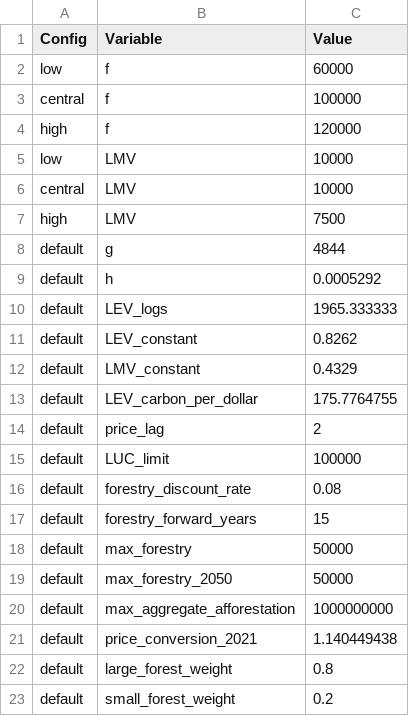
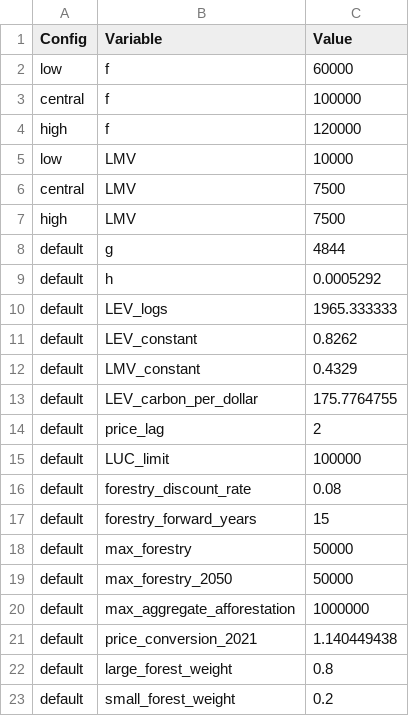
Before and after one commit to kgreen7/NZUpy, a CSV file: data/inputs/forestry/manley_parameters.csv, drawn as a sheet.

```diff
--- a/data/inputs/forestry/manley_parameters.csv
+++ b/data/inputs/forestry/manley_parameters.csv
@@ -5,3 +5,3 @@ high,f,120000
 low,LMV,10000
-central,LMV,10000
+central,LMV,7500
 high,LMV,7500
@@ -19,3 +19,3 @@ default,max_forestry,50000
 default,max_forestry_2050,50000
-default,max_aggregate_afforestation,1000000000
+default,max_aggregate_afforestation,1000000
 default,price_conversion_2021,1.140449438
```
Also changed, not shown: 6 other files.
